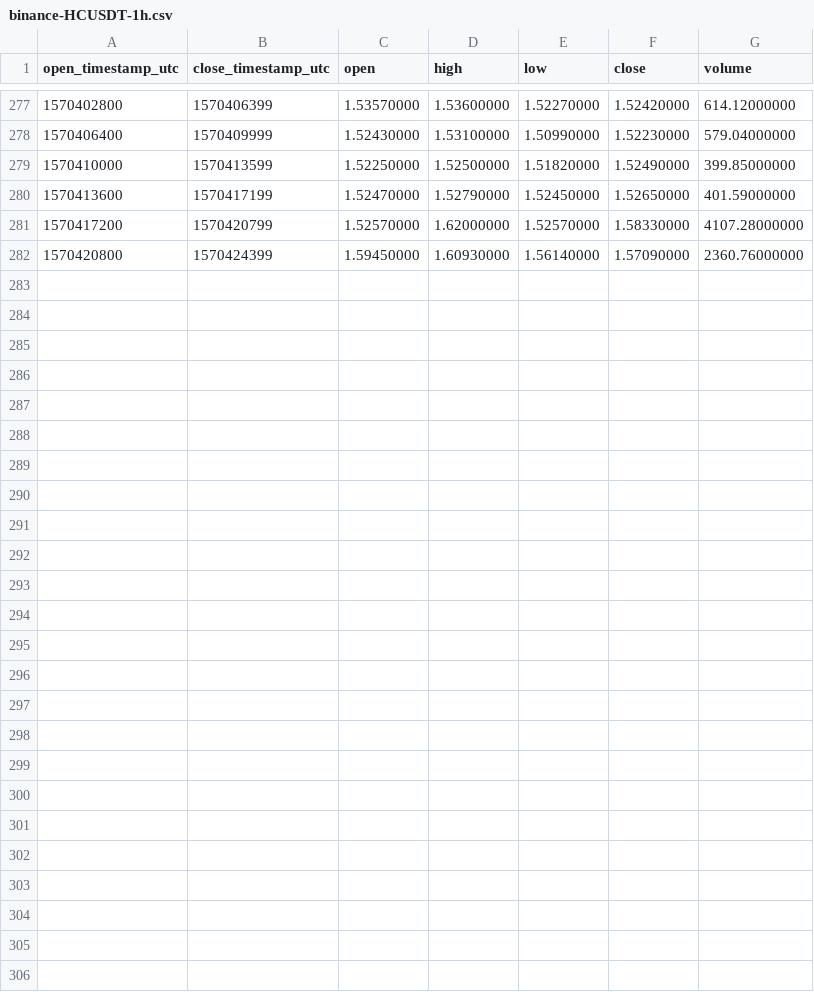
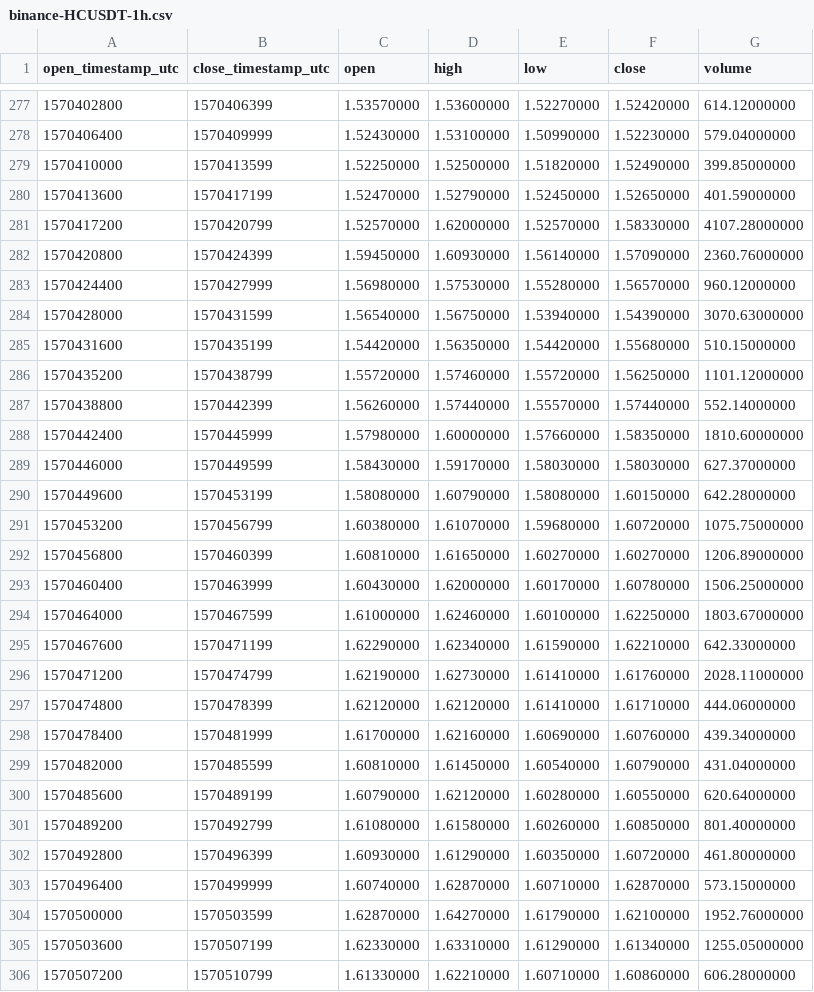
Before and after one commit to cryptobigbro/binance-HCUSDT, a CSV file: binance-HCUSDT-1h.csv, drawn as a sheet; only a part is shown, gaps mark what is left out.

Commit message:
Update OHLCV data.

```diff
--- a/binance-HCUSDT-1h.csv
+++ b/binance-HCUSDT-1h.csv
@@ -282 +282,25 @@ open_timestamp_utc,close_timestamp_utc,open,high,low,close,volume
 1570420800,1570424399,1.59450000,1.60930000,1.56140000,1.57090000,2360.76000000
+1570424400,1570427999,1.56980000,1.57530000,1.55280000,1.56570000,960.12000000
+1570428000,1570431599,1.56540000,1.56750000,1.53940000,1.54390000,3070.63000000
+1570431600,1570435199,1.54420000,1.56350000,1.54420000,1.55680000,510.15000000
+1570435200,1570438799,1.55720000,1.57460000,1.55720000,1.56250000,1101.12000000
+1570438800,1570442399,1.56260000,1.57440000,1.55570000,1.57440000,552.14000000
+1570442400,1570445999,1.57980000,1.60000000,1.57660000,1.58350000,1810.60000000
+1570446000,1570449599,1.58430000,1.59170000,1.58030000,1.58030000,627.37000000
+1570449600,1570453199,1.58080000,1.60790000,1.58080000,1.60150000,642.28000000
+1570453200,1570456799,1.60380000,1.61070000,1.59680000,1.60720000,1075.75000000
+1570456800,1570460399,1.60810000,1.61650000,1.60270000,1.60270000,1206.89000000
+1570460400,1570463999,1.60430000,1.62000000,1.60170000,1.60780000,1506.25000000
+1570464000,1570467599,1.61000000,1.62460000,1.60100000,1.62250000,1803.67000000
+1570467600,1570471199,1.62290000,1.62340000,1.61590000,1.62210000,642.33000000
+1570471200,1570474799,1.62190000,1.62730000,1.61410000,1.61760000,2028.11000000
+1570474800,1570478399,1.62120000,1.62120000,1.61410000,1.61710000,444.06000000
+1570478400,1570481999,1.61700000,1.62160000,1.60690000,1.60760000,439.34000000
+1570482000,1570485599,1.60810000,1.61450000,1.60540000,1.60790000,431.04000000
+1570485600,1570489199,1.60790000,1.62120000,1.60280000,1.60550000,620.64000000
+1570489200,1570492799,1.61080000,1.61580000,1.60260000,1.60850000,801.40000000
+1570492800,1570496399,1.60930000,1.61290000,1.60350000,1.60720000,461.80000000
+1570496400,1570499999,1.60740000,1.62870000,1.60710000,1.62870000,573.15000000
+1570500000,1570503599,1.62870000,1.64270000,1.61790000,1.62100000,1952.76000000
+1570503600,1570507199,1.62330000,1.63310000,1.61290000,1.61340000,1255.05000000
+1570507200,1570510799,1.61330000,1.62210000,1.60710000,1.60860000,606.28000000
```
Also changed, not shown: binance-HCUSDT-1d.csv, 1 other file.
